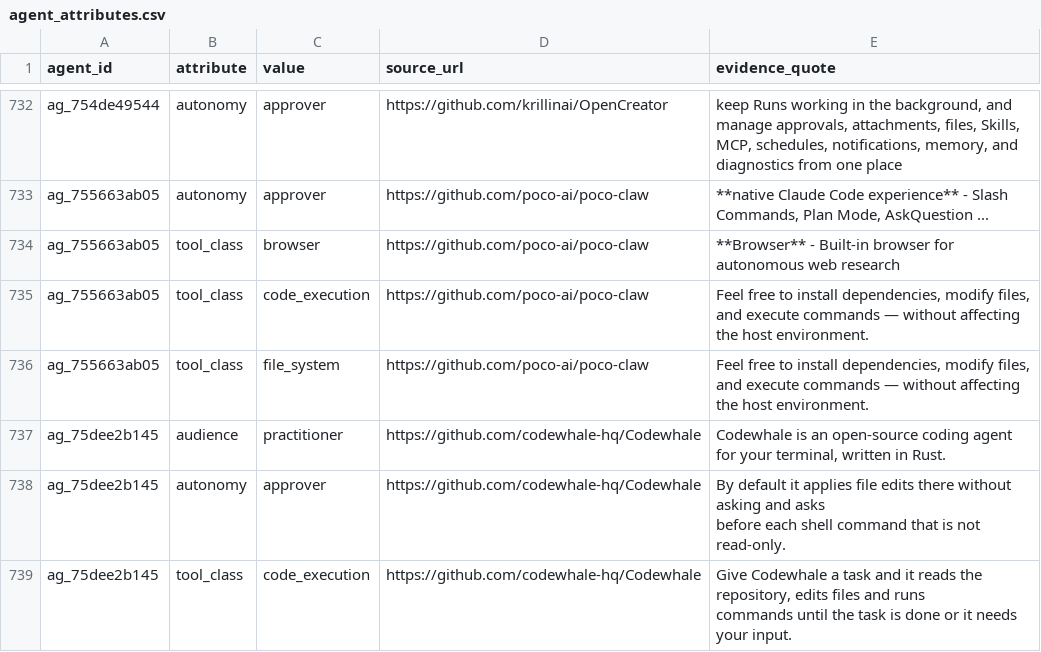
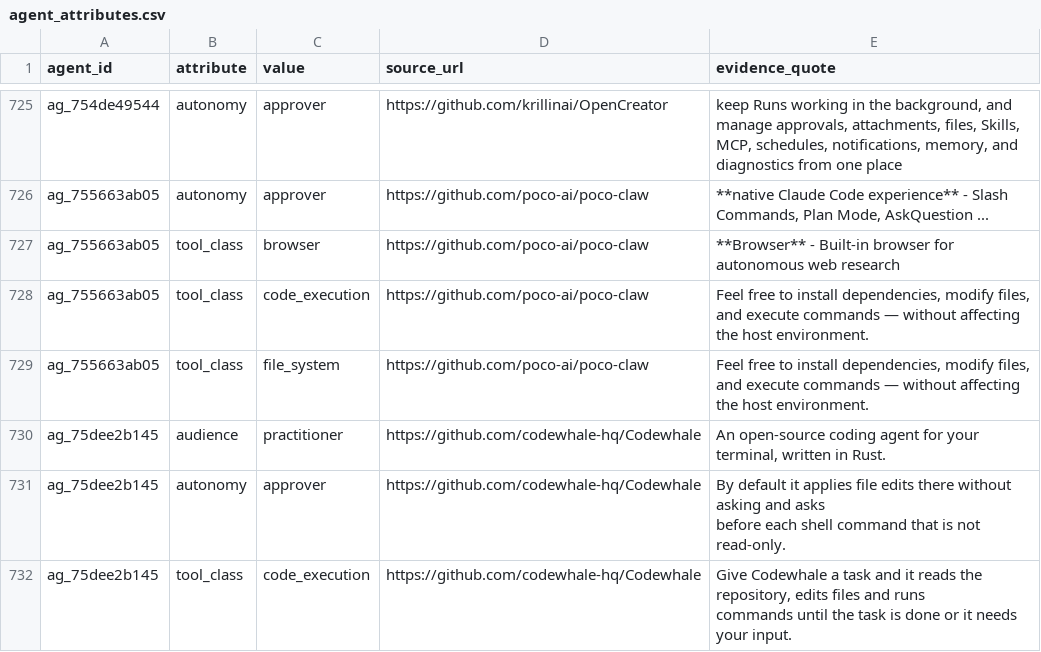
Before and after one commit to YasamanAnsari/agentarium, a CSV file: data/core/agent_attributes.csv, drawn as a sheet; only a part is shown, gaps mark what is left out; the diff covers the shown part only.

```diff
--- a/data/core/agent_attributes.csv
+++ b/data/core/agent_attributes.csv
@@ -772,3 +764,3 @@ ag_755663ab05,tool_class,code_execution,https://github.com/poco-ai/poco-claw,"Fe
 ag_755663ab05,tool_class,file_system,https://github.com/poco-ai/poco-claw,"Feel free to install dependencies, modify files, and execute commands — without affecting the host environment."
-ag_75dee2b145,audience,practitioner,https://github.com/codewhale-hq/Codewhale,"Codewhale is an open-source coding agent for your terminal, written in Rust."
+ag_75dee2b145,audience,practitioner,https://github.com/codewhale-hq/Codewhale,"An open-source coding agent for your terminal, written in Rust."
 ag_75dee2b145,autonomy,approver,https://github.com/codewhale-hq/Codewhale,"By default it applies file edits there without asking and asks
```
Also changed, not shown: 5 added rows, 14 removed rows and 10 edited cells elsewhere in this file, data/agent_declined.csv, data/core/agent_activities.csv, 7 other files.
